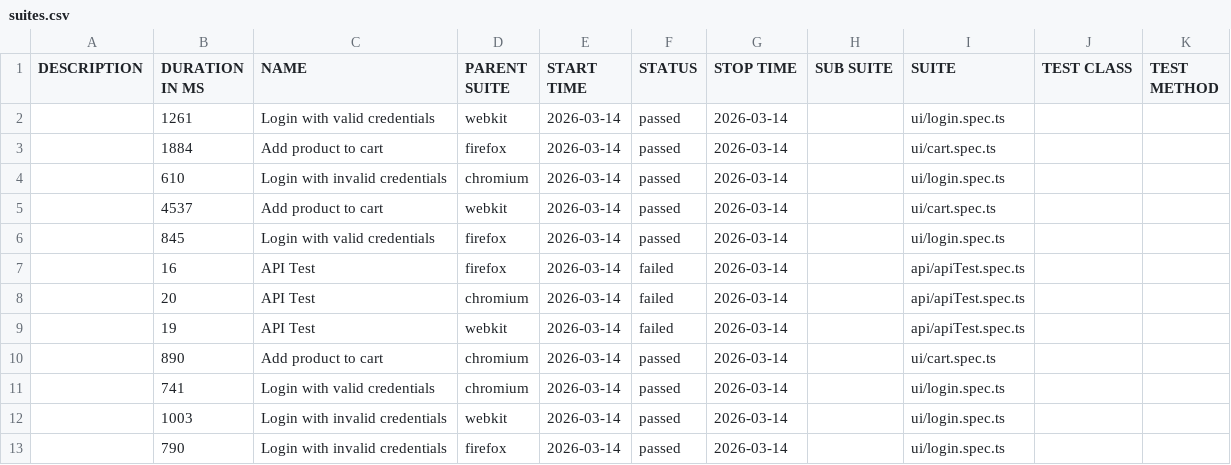
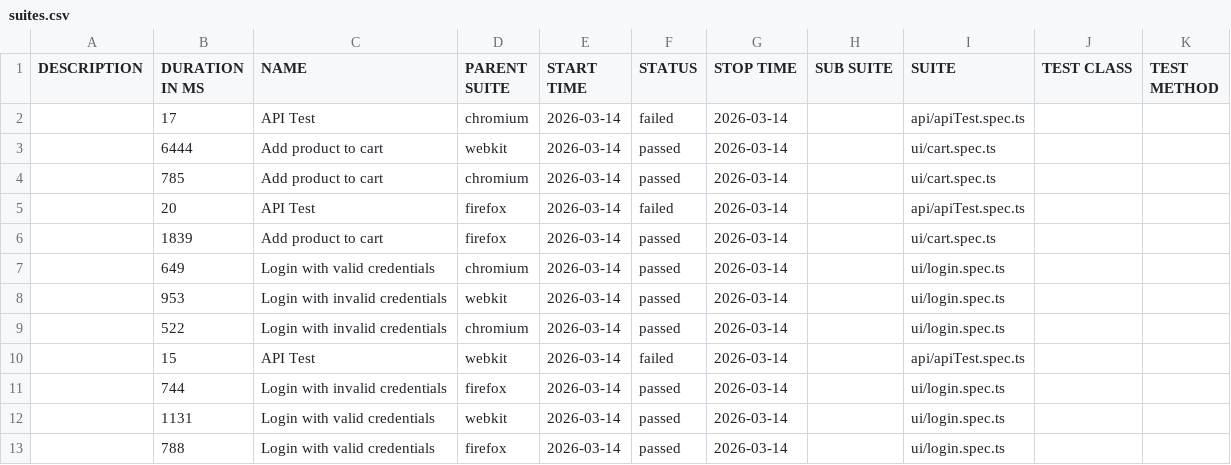
Before and after one commit to Ash-leyPereira/playwright-ts-framework, a CSV file: data/suites.csv, drawn as a sheet.

```diff
--- a/data/suites.csv
+++ b/data/suites.csv
@@ -1,13 +1,13 @@
 "DESCRIPTION","DURATION IN MS","NAME","PARENT SUITE","START TIME","STATUS","STOP TIME","SUB SUITE","SUITE","TEST CLASS","TEST METHOD"
-"","1261","Login with valid credentials","webkit","2026-03-14","passed","2026-03-14","","ui/login.spec.ts","",""
-"","1884","Add product to cart","firefox","2026-03-14","passed","2026-03-14","","ui/cart.spec.ts","",""
-"","610","Login with invalid credentials","chromium","2026-03-14","passed","2026-03-14","","ui/login.spec.ts","",""
-"","4537","Add product to cart","webkit","2026-03-14","passed","2026-03-14","","ui/cart.spec.ts","",""
-"","845","Login with valid credentials","firefox","2026-03-14","passed","2026-03-14","","ui/login.spec.ts","",""
-"","16","API Test","firefox","2026-03-14","failed","2026-03-14","","api/apiTest.spec.ts","",""
-"","20","API Test","chromium","2026-03-14","failed","2026-03-14","","api/apiTest.spec.ts","",""
-"","19","API Test","webkit","2026-03-14","failed","2026-03-14","","api/apiTest.spec.ts","",""
-"","890","Add product to cart","chromium","2026-03-14","passed","2026-03-14","","ui/cart.spec.ts","",""
-"","741","Login with valid credentials","chromium","2026-03-14","passed","2026-03-14","","ui/login.spec.ts","",""
-"","1003","Login with invalid credentials","webkit","2026-03-14","passed","2026-03-14","","ui/login.spec.ts","",""
-"","790","Login with invalid credentials","firefox","2026-03-14","passed","2026-03-14","","ui/login.spec.ts","",""
+"","17","API Test","chromium","2026-03-14","failed","2026-03-14","","api/apiTest.spec.ts","",""
+"","6444","Add product to cart","webkit","2026-03-14","passed","2026-03-14","","ui/cart.spec.ts","",""
+"","785","Add product to cart","chromium","2026-03-14","passed","2026-03-14","","ui/cart.spec.ts","",""
+"","20","API Test","firefox","2026-03-14","failed","2026-03-14","","api/apiTest.spec.ts","",""
+"","1839","Add product to cart","firefox","2026-03-14","passed","2026-03-14","","ui/cart.spec.ts","",""
+"","649","Login with valid credentials","chromium","2026-03-14","passed","2026-03-14","","ui/login.spec.ts","",""
+"","953","Login with invalid credentials","webkit","2026-03-14","passed","2026-03-14","","ui/login.spec.ts","",""
+"","522","Login with invalid credentials","chromium","2026-03-14","passed","2026-03-14","","ui/login.spec.ts","",""
+"","15","API Test","webkit","2026-03-14","failed","2026-03-14","","api/apiTest.spec.ts","",""
+"","744","Login with invalid credentials","firefox","2026-03-14","passed","2026-03-14","","ui/login.spec.ts","",""
+"","1131","Login with valid credentials","webkit","2026-03-14","passed","2026-03-14","","ui/login.spec.ts","",""
+"","788","Login with valid credentials","firefox","2026-03-14","passed","2026-03-14","","ui/login.spec.ts","",""
```
Also changed, not shown: 52 other files.
